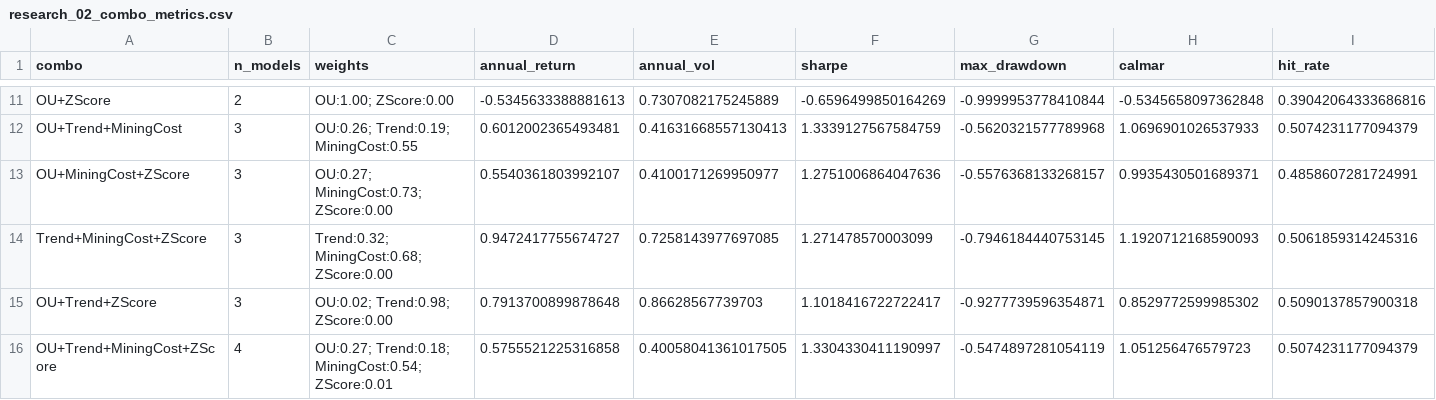
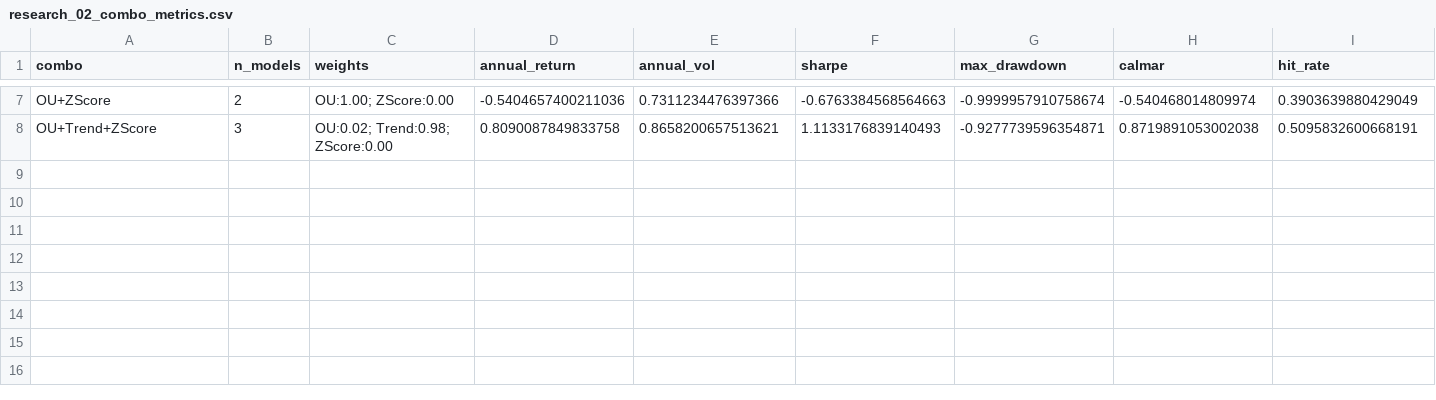
Before and after one commit to StandingAbove/Trading-Workspace, a CSV file: quant-research/trading-engine/src/research/artifacts/research_02/research_02_combo_metrics.csv, drawn as a sheet; only a part is shown, gaps mark what is left out; removed rows and columns are numbered as before the commit, all else as after; the diff covers the shown part only; the diff names each change by its address in the sheet, - before the commit and + after, or states it on an @@ line.

Commit message:
Remove mining cost model from Research 02

```diff
--- a/quant-research/trading-engine/src/research/artifacts/research_02/research_02_combo_metrics.csv
+++ b/quant-research/trading-engine/src/research/artifacts/research_02/research_02_combo_metrics.csv
-D7 (annual_return): -0.5345633388881613
+D7 (annual_return): -0.5404657400211036
-E7 (annual_vol): 0.7307082175245889
+E7 (annual_vol): 0.7311234476397366
-F7 (sharpe): -0.6596499850164269
+F7 (sharpe): -0.6763384568564663
-G7 (max_drawdown): -0.9999953778410844
+G7 (max_drawdown): -0.9999957910758674
-H7 (calmar): -0.5345658097362848
+H7 (calmar): -0.540468014809974
-I7 (hit_rate): 0.39042064333686816
+I7 (hit_rate): 0.3903639880429049
-row 12: OU+Trend+MiningCost | 3 | OU:0.26; Trend:0.19; MiningCost:0.55 | 0.6012002365493481 | 0.41631668557130413 | 1.3339127567584759 | -0.5620321577789968 | 1.0696901026537933 | 0.5074231177094379
-row 13: OU+MiningCost+ZScore | 3 | OU:0.27; MiningCost:0.73; ZScore:0.00 | 0.5540361803992107 | 0.4100171269950977 | 1.2751006864047636 | -0.5576368133268157 | 0.9935430501689371 | 0.4858607281724991
-row 14: Trend+MiningCost+ZScore | 3 | Trend:0.32; MiningCost:0.68; ZScore:0.00 | 0.9472417755674727 | 0.7258143977697085 | 1.271478570003099 | -0.7946184440753145 | 1.1920712168590093 | 0.5061859314245316
-D8 (annual_return): 0.7913700899878648
+D8 (annual_return): 0.8090087849833758
-E8 (annual_vol): 0.86628567739703
+E8 (annual_vol): 0.8658200657513621
-F8 (sharpe): 1.1018416722722417
+F8 (sharpe): 1.1133176839140493
-H8 (calmar): 0.8529772599985302
+H8 (calmar): 0.8719891053002038
-I8 (hit_rate): 0.5090137857900318
+I8 (hit_rate): 0.5095832600668191
-row 16: OU+Trend+MiningCost+ZScore | 4 | OU:0.27; Trend:0.18; MiningCost:0.54; ZScore:0.01 | 0.5755521225316858 | 0.40058041361017505 | 1.3304330411190997 | -0.5474897281054119 | 1.051256476579723 | 0.5074231177094379
```
Also changed, not shown: 4 removed rows and 26 edited cells elsewhere in this file, quant-research/trading-engine/src/research/artifacts/research_02/research_02_individual_metrics.csv, quant-research/trading-engine/src/research/artifacts/research_02/research_02_marginal_analysis.csv, 2 other files.
